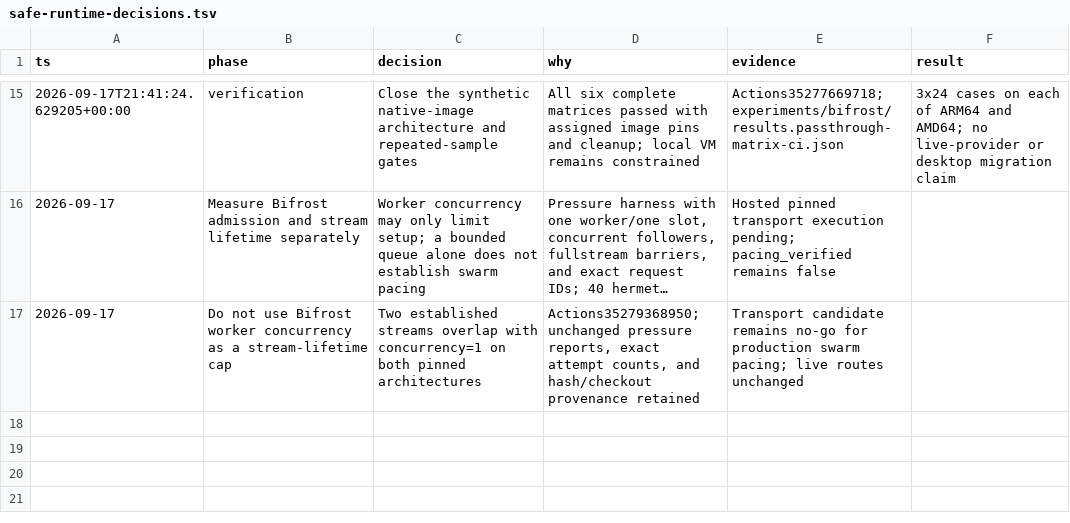
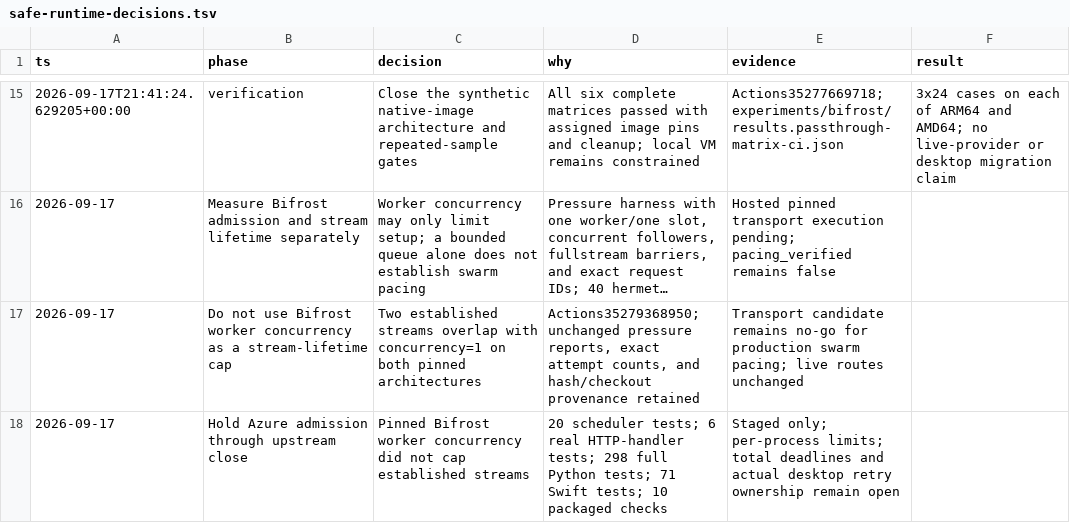
Before and after one commit to napiermd/CodexModelSwitcher, a TSV file: docs/verification/safe-runtime-decisions.tsv, drawn as a sheet; only a part is shown, gaps mark what is left out; long unchanged cells end in …; the diff names each change by its address in the sheet, - before the commit and + after, or states it on an @@ line.

Commit message:
Bound Azure admission through stream closure without replaying requests

```diff
--- a/docs/verification/safe-runtime-decisions.tsv
+++ b/docs/verification/safe-runtime-decisions.tsv
+row 18: 2026-09-17 | Hold Azure admission through upstream close | Pinned Bifrost worker concurrency did not cap established streams | 20 scheduler tests; 6 real HTTP-handler tests; 298 full Python tests; 71 Swift tests; 10 packaged checks | Staged only; per-process limits; total deadlines and actual desktop retry ownership remain open
```
Also changed, not shown: 11 other files.
